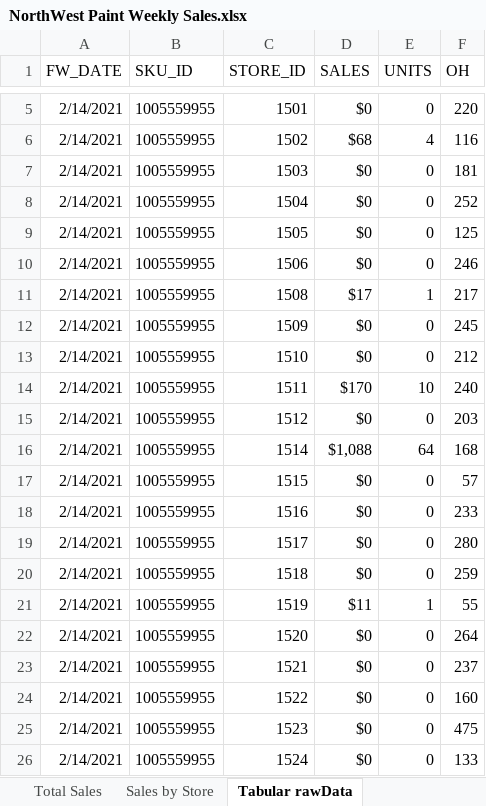
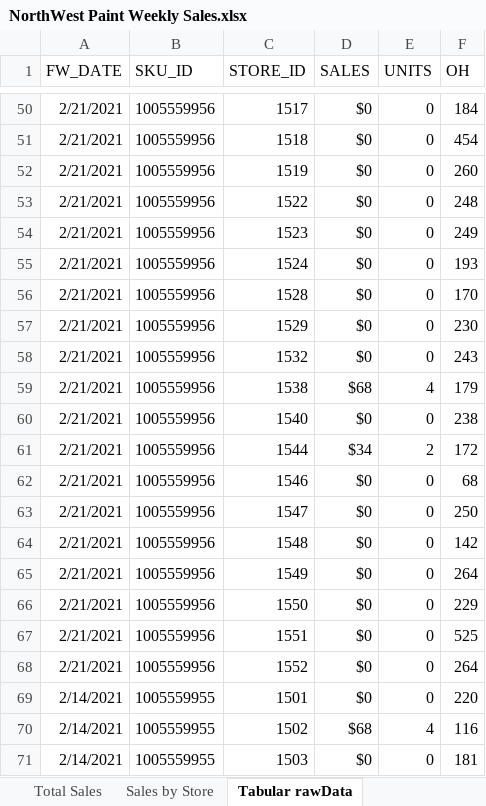
Before and after one commit to bonski59/PeRM, an Excel workbook: dataManagement/LiveData/reports_xlsx/NorthWest Paint Weekly Sales.xlsx, sheet Tabular rawData, drawn as a sheet; only a part is shown, gaps mark what is left out; the shorter side is filled out with more unchanged rows; values as stored, in another font and other column widths than the file's, no borders; the diff covers the shown part only; the diff names each change by its address in the sheet, - before the commit and + after, or states it on an @@ line.

```diff
--- a/dataManagement/LiveData/reports_xlsx/NorthWest Paint Weekly Sales.xlsx (sheet Tabular rawData)
+++ b/dataManagement/LiveData/reports_xlsx/NorthWest Paint Weekly Sales.xlsx (sheet Tabular rawData)
+row 50: 2/21/2021 | 1005559956 | 1517 | $0 | 0 | 184
+row 51: 2/21/2021 | 1005559956 | 1518 | $0 | 0 | 454
+row 52: 2/21/2021 | 1005559956 | 1519 | $0 | 0 | 260
+row 53: 2/21/2021 | 1005559956 | 1522 | $0 | 0 | 248
+row 54: 2/21/2021 | 1005559956 | 1523 | $0 | 0 | 249
+row 55: 2/21/2021 | 1005559956 | 1524 | $0 | 0 | 193
+row 56: 2/21/2021 | 1005559956 | 1528 | $0 | 0 | 170
+row 57: 2/21/2021 | 1005559956 | 1529 | $0 | 0 | 230
+row 58: 2/21/2021 | 1005559956 | 1532 | $0 | 0 | 243
+row 59: 2/21/2021 | 1005559956 | 1538 | $68 | 4 | 179
+row 60: 2/21/2021 | 1005559956 | 1540 | $0 | 0 | 238
+row 61: 2/21/2021 | 1005559956 | 1544 | $34 | 2 | 172
+row 62: 2/21/2021 | 1005559956 | 1546 | $0 | 0 | 68
+row 63: 2/21/2021 | 1005559956 | 1547 | $0 | 0 | 250
+row 64: 2/21/2021 | 1005559956 | 1548 | $0 | 0 | 142
+row 65: 2/21/2021 | 1005559956 | 1549 | $0 | 0 | 264
+row 66: 2/21/2021 | 1005559956 | 1550 | $0 | 0 | 229
+row 67: 2/21/2021 | 1005559956 | 1551 | $0 | 0 | 525
+row 68: 2/21/2021 | 1005559956 | 1552 | $0 | 0 | 264
```
Also changed, not shown: 46 added rows, 1 removed row and 3 edited cells elsewhere in this sheet, sheet Sales by Store, sheet Total Sales, dataManagement/LiveData/reports_xlsx/396 Forecasting - V2.xlsx, dataManagement/LiveData/reports_xlsx/KPI Categories.xlsx, 26 other files.
